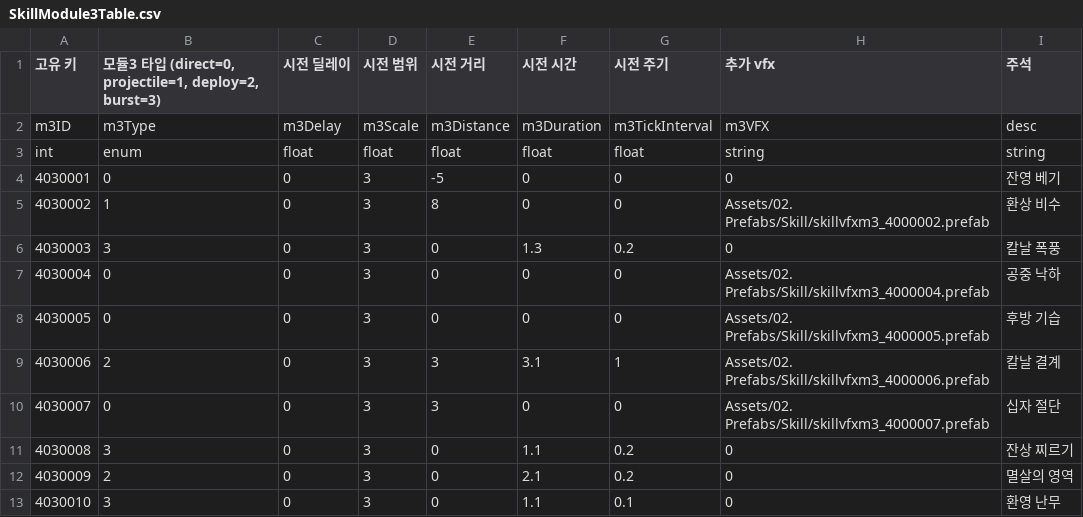
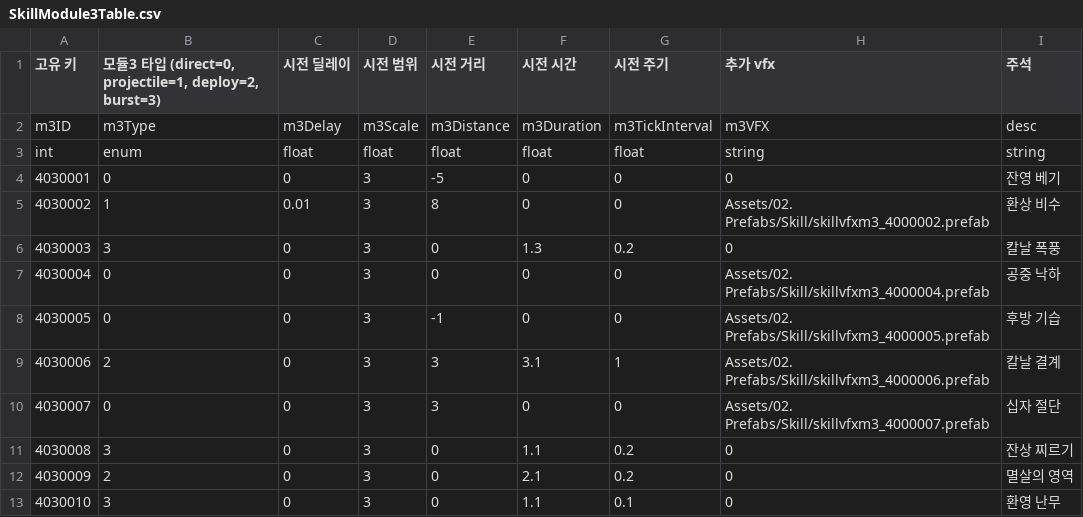
Before and after one commit to GodKong2431/Memorium, a CSV file: Assets/04. CSV/Skill/SkillModule3Table.csv, drawn as a sheet.

```diff
--- a/Assets/04. CSV/Skill/SkillModule3Table.csv
+++ b/Assets/04. CSV/Skill/SkillModule3Table.csv
@@ -4,6 +4,6 @@ int,enum,float,float,float,float,float,string,string
 4030001,0,0,3,-5,0,0,0,잔영 베기
-4030002,1,0,3,8,0,0,Assets/02. Prefabs/Skill/skillvfxm3_4000002.prefab,환상 비수
+4030002,1,0.01,3,8,0,0,Assets/02. Prefabs/Skill/skillvfxm3_4000002.prefab,환상 비수
 4030003,3,0,3,0,1.3,0.2,0,칼날 폭풍
 4030004,0,0,3,0,0,0,Assets/02. Prefabs/Skill/skillvfxm3_4000004.prefab,공중 낙하
-4030005,0,0,3,0,0,0,Assets/02. Prefabs/Skill/skillvfxm3_4000005.prefab,후방 기습
+4030005,0,0,3,-1,0,0,Assets/02. Prefabs/Skill/skillvfxm3_4000005.prefab,후방 기습
 4030006,2,0,3,3,3.1,1,Assets/02. Prefabs/Skill/skillvfxm3_4000006.prefab,칼날 결계
```
Also changed, not shown: Assets/04. CSV/Skill/SkillModule1Table.csv, 1 other file.
